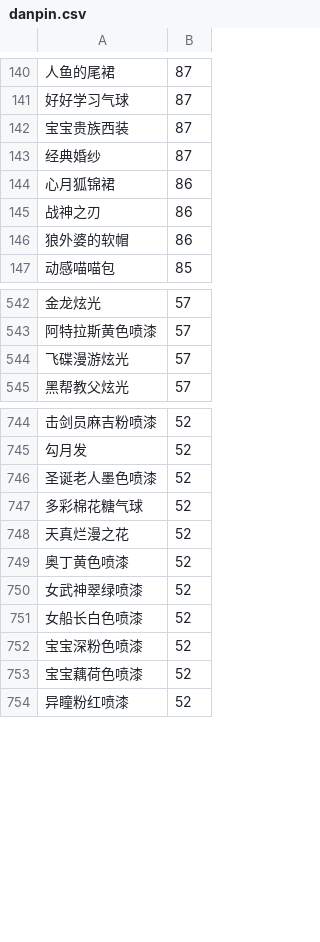
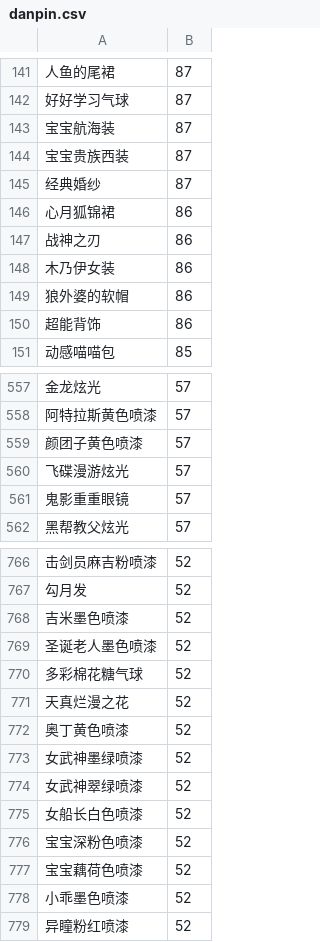
Before and after one commit to amimibear/KartRider, a CSV file: PinJian/danpin.csv, drawn as a sheet; only a part is shown, gaps mark what is left out; the diff covers the shown part only; the diff names each change by its address in the sheet, - before the commit and + after, or states it on an @@ line.

Commit message:
dp2388

```diff
--- a/PinJian/danpin.csv
+++ b/PinJian/danpin.csv
+row 143: 宝宝航海装 | 87
+row 148: 木乃伊女装 | 86
+row 150: 超能背饰 | 86
+row 559: 颜团子黄色喷漆 | 57
+row 561: 鬼影重重眼镜 | 57
+row 768: 吉米墨色喷漆 | 52
+row 773: 女武神墨绿喷漆 | 52
+row 778: 小乖墨色喷漆 | 52
```
Also changed, not shown: 45 added rows, 1 removed row and 1 edited cell elsewhere in this file.
